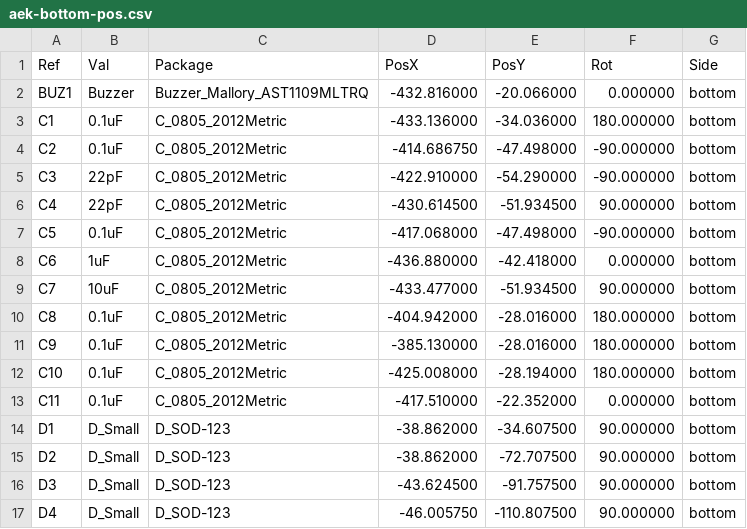
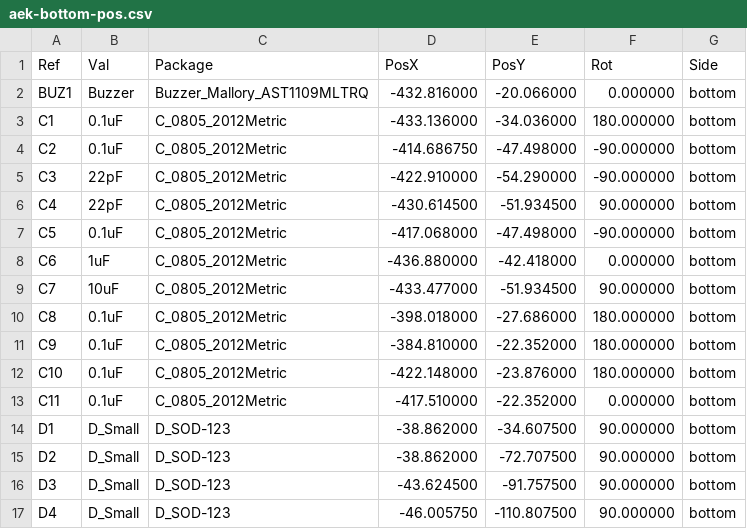
Before and after one commit to djvs/aek, a CSV file: outputs/gerber/aek-bottom-pos.csv, drawn as a sheet; only a part is shown.

```diff
--- a/outputs/gerber/aek-bottom-pos.csv
+++ b/outputs/gerber/aek-bottom-pos.csv
@@ -9,5 +9,5 @@ Ref,Val,Package,PosX,PosY,Rot,Side
 "C7","10uF","C_0805_2012Metric",-433.477000,-51.934500,90.000000,bottom
-"C8","0.1uF","C_0805_2012Metric",-404.942000,-28.016000,180.000000,bottom
-"C9","0.1uF","C_0805_2012Metric",-385.130000,-28.016000,180.000000,bottom
-"C10","0.1uF","C_0805_2012Metric",-425.008000,-28.194000,180.000000,bottom
+"C8","0.1uF","C_0805_2012Metric",-398.018000,-27.686000,180.000000,bottom
+"C9","0.1uF","C_0805_2012Metric",-384.810000,-22.352000,180.000000,bottom
+"C10","0.1uF","C_0805_2012Metric",-422.148000,-23.876000,180.000000,bottom
 "C11","0.1uF","C_0805_2012Metric",-417.510000,-22.352000,0.000000,bottom
```
Also changed, not shown: outputs/gerber/aek-top-pos.csv, outputs/gerber/aek.csv, 23 other files.
